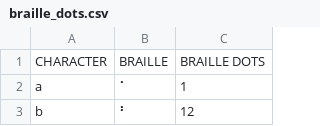
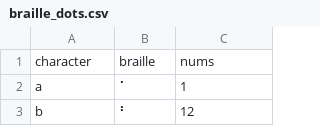
Before and after one commit to AngelaGuardia/nightwriter, a CSV file: data/braille_dots.csv, drawn as a sheet; only a part is shown; removed rows and columns are numbered as before the commit, all else as after; the diff names each change by its address in the sheet, - before the commit and + after, or states it on an @@ line.

Commit message:
Edit headers in csv file

```diff
--- a/data/braille_dots.csv
+++ b/data/braille_dots.csv
-row 1: CHARACTER | BRAILLE | BRAILLE DOTS
+row 1: character | braille | nums
```
